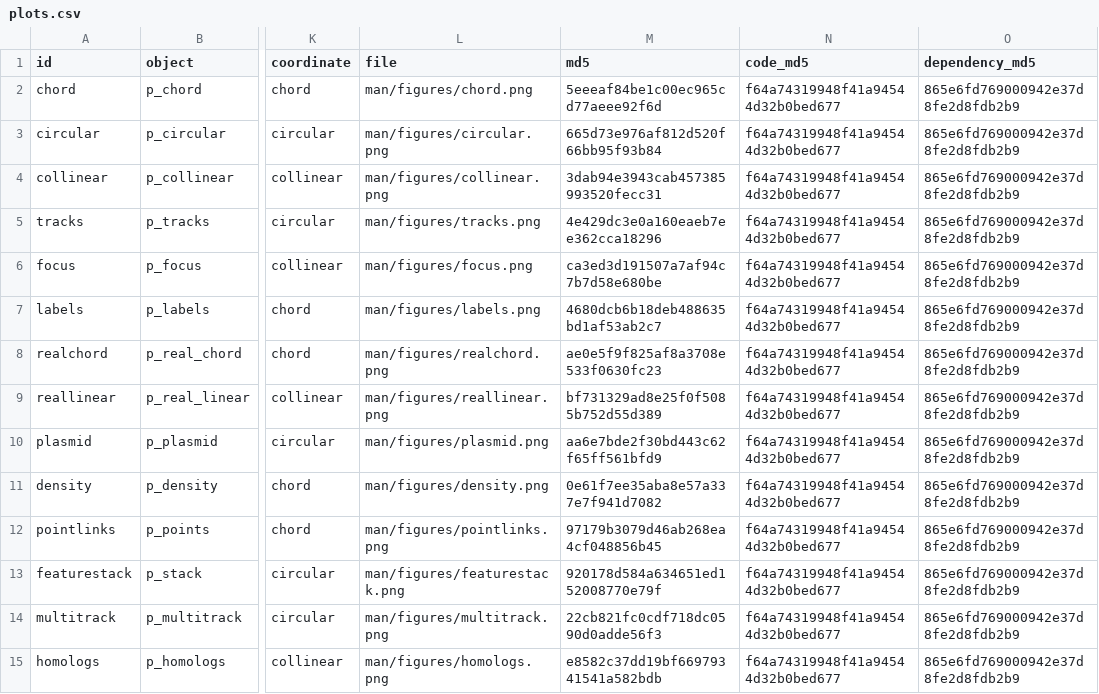
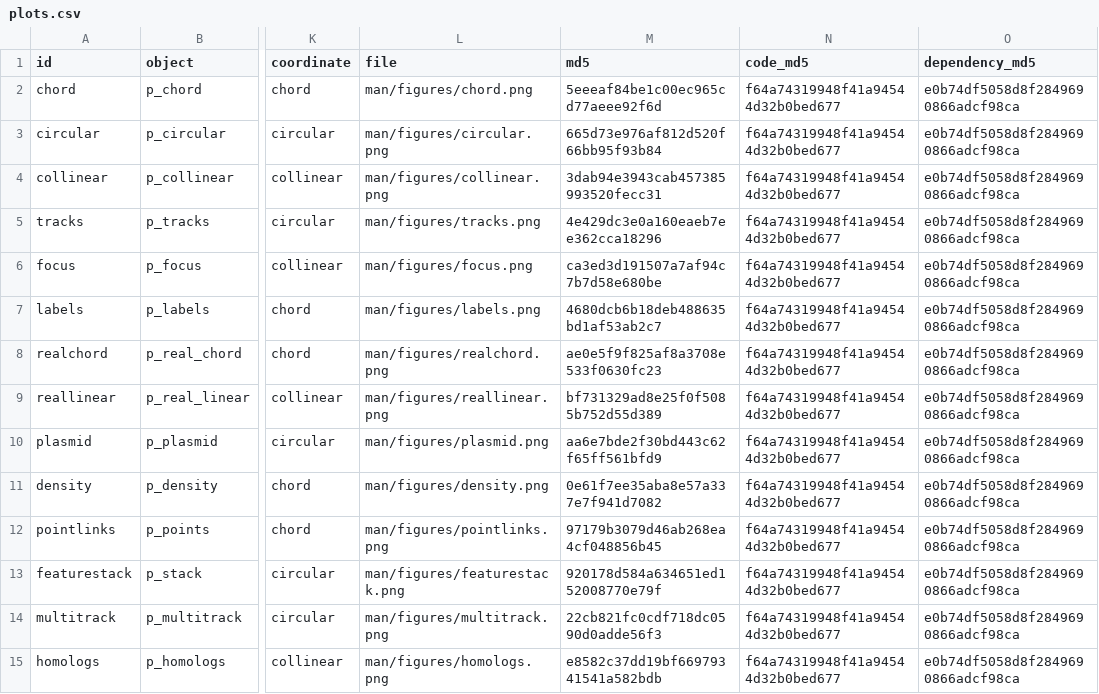
Before and after one commit to DangJem/ggchord, a CSV file: website/assets/plots.csv, drawn as a sheet; only a part is shown, gaps mark what is left out; the diff covers the shown part only; the diff names each change by its address in the sheet, - before the commit and + after, or states it on an @@ line.

Commit message:
Document audited workflows and verify bilingual teaching assets

```diff
--- a/website/assets/plots.csv
+++ b/website/assets/plots.csv
-O2:O15 (dependency_md5): 865e6fd769000942e37d8fe2d8fdb2b9
+O2:O15 (dependency_md5): e0b74df5058d8f2849690866adcf98ca
```
Also changed, not shown: 164 edited cells elsewhere in this file, 38 other files.
